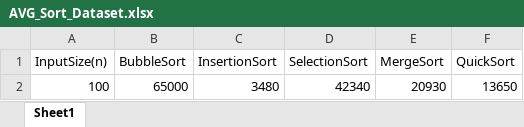
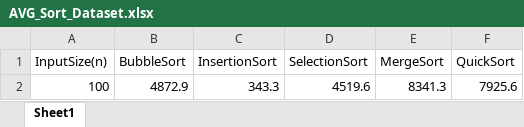
Before and after one commit to RiZuRuZ/Lab3-Sorting, an Excel workbook: excel/100(n)/AVG_Sort_Dataset.xlsx, sheet Sheet1, drawn as a sheet; values as stored, in another font and other column widths than the file's, no borders; removed rows and columns are numbered as before the commit, all else as after; the diff names each change by its address in the sheet, - before the commit and + after, or states it on an @@ line.

```diff
--- a/excel/100(n)/AVG_Sort_Dataset.xlsx (sheet Sheet1)
+++ b/excel/100(n)/AVG_Sort_Dataset.xlsx (sheet Sheet1)
-row 2: 100 | 65000 | 3480 | 42340 | 20930 | 13650
+row 2: 100 | 4872.9 | 343.3 | 4519.6 | 8341.3 | 7925.6
```
Also changed, not shown: excel/100(n)/AVG_Random_Dataset.xlsx, excel/100(n)/RAW_Dataset.xlsx, 13 other files.
